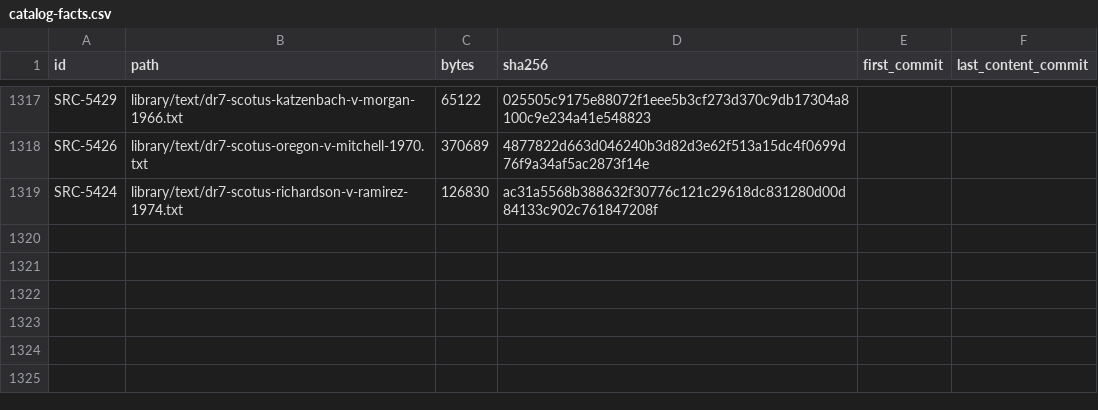
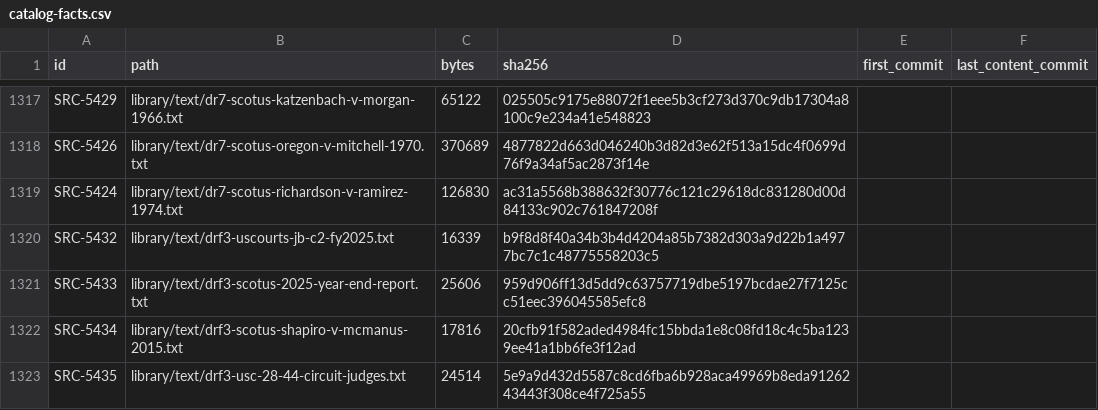
Before and after one commit to fm58cn6g4d-stack/project-2050, a CSV file: library/catalog-facts.csv, drawn as a sheet; only a part is shown, gaps mark what is left out.

```diff
--- a/library/catalog-facts.csv
+++ b/library/catalog-facts.csv
@@ -1319 +1319,5 @@ SRC-5426,library/text/dr7-scotus-oregon-v-mitchell-1970.txt,370689,4877822d663d0
 SRC-5424,library/text/dr7-scotus-richardson-v-ramirez-1974.txt,126830,ac31a5568b388632f30776c121c29618dc831280d00d84133c902c761847208f,,
+SRC-5432,library/text/drf3-uscourts-jb-c2-fy2025.txt,16339,b9f8d8f40a34b3b4d4204a85b7382d303a9d22b1a4977bc7c1c48775558203c5,,
+SRC-5433,library/text/drf3-scotus-2025-year-end-report.txt,25606,959d906ff13d5dd9c63757719dbe5197bcdae27f7125cc51eec396045585efc8,,
+SRC-5434,library/text/drf3-scotus-shapiro-v-mcmanus-2015.txt,17816,20cfb91f582aded4984fc15bbda1e8c08fd18c4c5ba1239ee41a1bb6fe3f12ad,,
+SRC-5435,library/text/drf3-usc-28-44-circuit-judges.txt,24514,5e9a9d432d5587c8cd6fba6b928aca49969b8eda9126243443f308ce4f725a55,,
```
Also changed, not shown: 14 other files.
